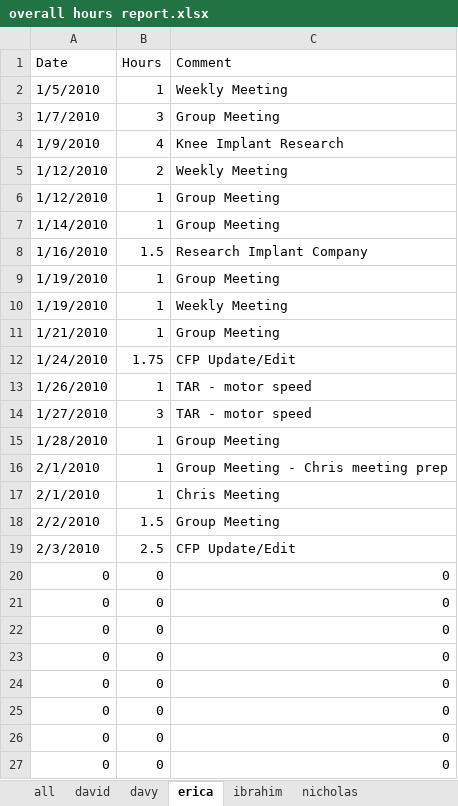
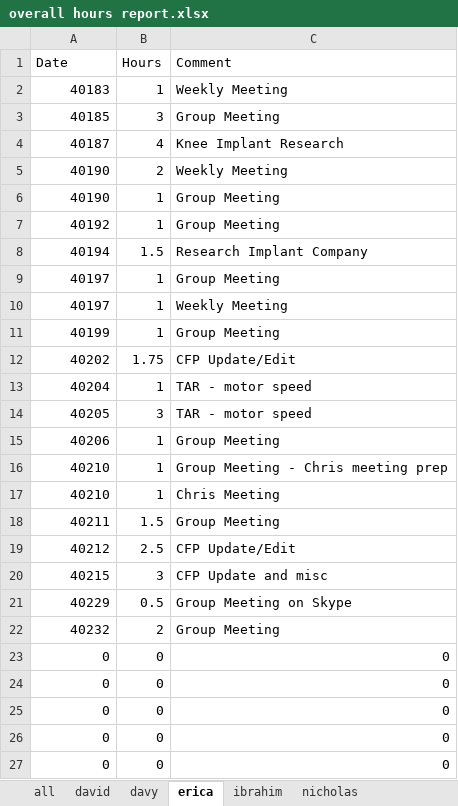
Before and after one commit to minadanesh/apsc496, an Excel workbook: status reports/overall hours report.xlsx, sheet erica, drawn as a sheet; only a part is shown; values as stored, in another font and other column widths than the file's, no borders; removed rows and columns are numbered as before the commit, all else as after; the diff names each change by its address in the sheet, - before the commit and + after, or states it on an @@ line.

```diff
--- a/status reports/overall hours report.xlsx (sheet erica)
+++ b/status reports/overall hours report.xlsx (sheet erica)
-A2 (Date): 1/5/2010
+A2 (Date): 40183
-A3 (Date): 1/7/2010
+A3 (Date): 40185
-A4 (Date): 1/9/2010
+A4 (Date): 40187
-A5:A6 (Date): 1/12/2010
+A5:A6 (Date): 40190
-A7 (Date): 1/14/2010
+A7 (Date): 40192
-A8 (Date): 1/16/2010
+A8 (Date): 40194
-A9:A10 (Date): 1/19/2010
+A9:A10 (Date): 40197
-A11 (Date): 1/21/2010
+A11 (Date): 40199
-A12 (Date): 1/24/2010
+A12 (Date): 40202
-A13 (Date): 1/26/2010
+A13 (Date): 40204
-A14 (Date): 1/27/2010
+A14 (Date): 40205
-A15 (Date): 1/28/2010
+A15 (Date): 40206
-A16:A17 (Date): 2/1/2010
+A16:A17 (Date): 40210
-A18 (Date): 2/2/2010
+A18 (Date): 40211
-A19 (Date): 2/3/2010
+A19 (Date): 40212
-row 20: 0 | 0 | 0
-row 21: 0 | 0 | 0
-row 22: 0 | 0 | 0
+row 20: 40215 | 3 | CFP Update and misc
+row 21: 40229 | 0.5 | Group Meeting on Skype
+row 22: 40232 | 2 | Group Meeting
```
Also changed, not shown: sheet davy, sheet david, sheet nicholas, sheet ibrahim, sheet all, charts or pictures, status reports/david.xlsx, status reports/davy.xlsx, 3 other files.
